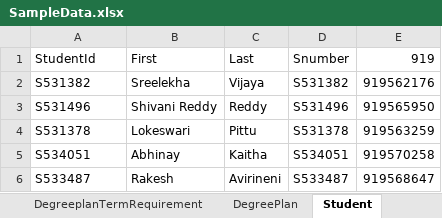
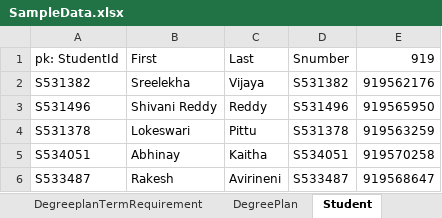
Before and after one commit to LOKESWARIPITTU/Team07, an Excel workbook: SampleData.xlsx, sheet Student, drawn as a sheet; values as stored, in another font and other column widths than the file's, no borders; the diff names each change by its address in the sheet, - before the commit and + after, or states it on an @@ line.

```diff
--- a/SampleData.xlsx (sheet Student)
+++ b/SampleData.xlsx (sheet Student)
-A1: StudentId
+A1: pk: StudentId
```
Also changed, not shown: sheet DegreeplanTermRequirement, sheet DegreePlan, sheet DegreeRequirement, sheet StudentTerm, sheet Degree, sheet Requirement.
